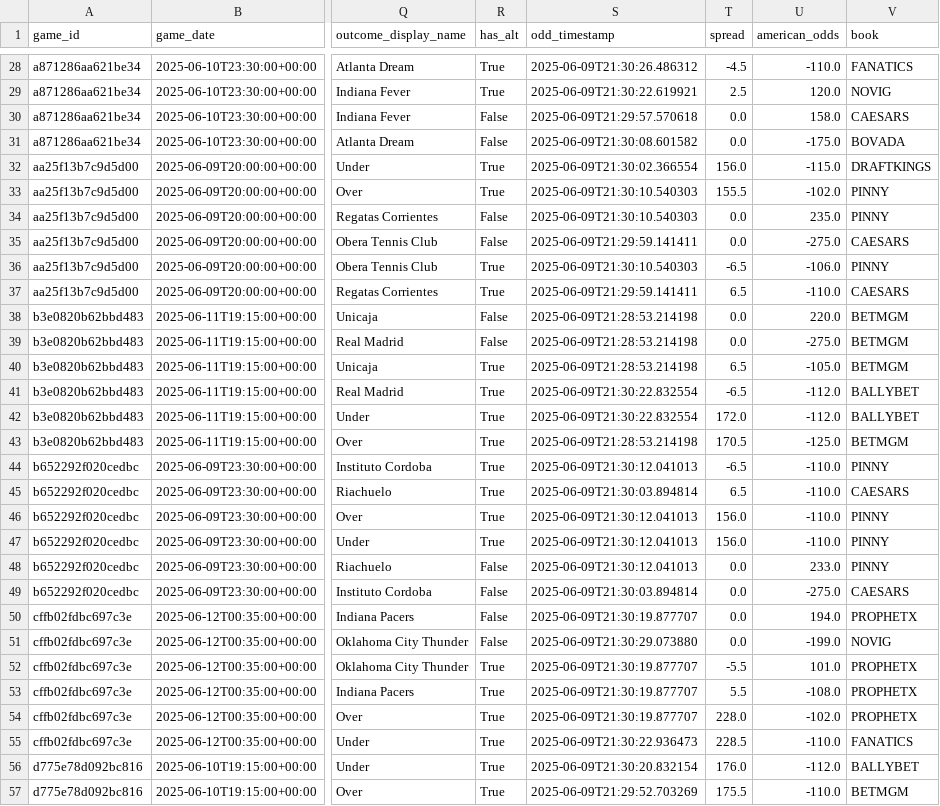
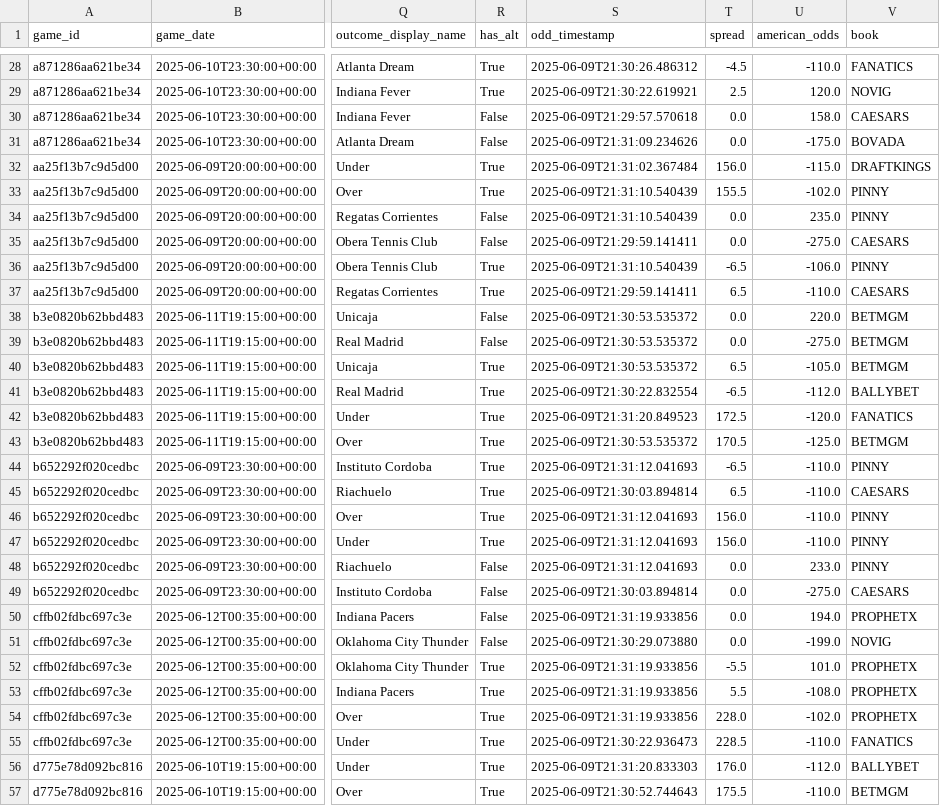
Before and after one commit to APNPAPNU/ApnusBetFinder, a CSV file: data/basketball.csv, drawn as a sheet; only a part is shown, gaps mark what is left out; the diff covers the shown part only; the diff names each change by its address in the sheet, - before the commit and + after, or states it on an @@ line.

```diff
--- a/data/basketball.csv
+++ b/data/basketball.csv
-S31 (odd_timestamp): 2025-06-09T21:30:08.601582
+S31 (odd_timestamp): 2025-06-09T21:31:09.234626
-S32 (odd_timestamp): 2025-06-09T21:30:02.366554
+S32 (odd_timestamp): 2025-06-09T21:31:02.367484
-S33:S34 (odd_timestamp): 2025-06-09T21:30:10.540303
+S33:S34 (odd_timestamp): 2025-06-09T21:31:10.540439
-S36 (odd_timestamp): 2025-06-09T21:30:10.540303
+S36 (odd_timestamp): 2025-06-09T21:31:10.540439
-S38:S40 (odd_timestamp): 2025-06-09T21:28:53.214198
+S38:S40 (odd_timestamp): 2025-06-09T21:30:53.535372
-S42 (odd_timestamp): 2025-06-09T21:30:22.832554
+S42 (odd_timestamp): 2025-06-09T21:31:20.849523
-T42 (spread): 172.0
+T42 (spread): 172.5
-U42 (american_odds): -112.0
+U42 (american_odds): -120.0
-V42 (book): BALLYBET
+V42 (book): FANATICS
-S43 (odd_timestamp): 2025-06-09T21:28:53.214198
+S43 (odd_timestamp): 2025-06-09T21:30:53.535372
-S44 (odd_timestamp): 2025-06-09T21:30:12.041013
+S44 (odd_timestamp): 2025-06-09T21:31:12.041693
-S46:S48 (odd_timestamp): 2025-06-09T21:30:12.041013
+S46:S48 (odd_timestamp): 2025-06-09T21:31:12.041693
-S50 (odd_timestamp): 2025-06-09T21:30:19.877707
+S50 (odd_timestamp): 2025-06-09T21:31:19.933856
-S52:S54 (odd_timestamp): 2025-06-09T21:30:19.877707
+S52:S54 (odd_timestamp): 2025-06-09T21:31:19.933856
-S56 (odd_timestamp): 2025-06-09T21:30:20.832154
+S56 (odd_timestamp): 2025-06-09T21:31:20.833303
-S57 (odd_timestamp): 2025-06-09T21:29:52.703269
+S57 (odd_timestamp): 2025-06-09T21:30:52.744643
```
Also changed, not shown: 28 edited cells elsewhere in this file.
